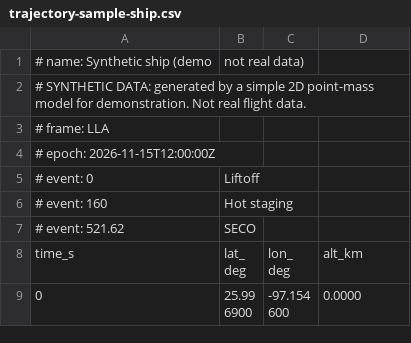
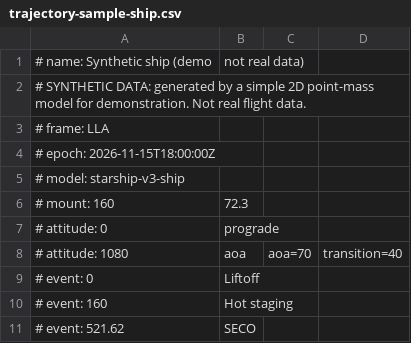
Before and after one commit to istellartech2/constellation-vis, a CSV file: docs/examples/trajectory-sample-ship.csv, drawn as a sheet; only a part is shown; the shorter side is filled out with more unchanged rows.

```diff
--- a/docs/examples/trajectory-sample-ship.csv
+++ b/docs/examples/trajectory-sample-ship.csv
@@ -3,3 +3,7 @@
 # frame: LLA
-# epoch: 2026-11-15T12:00:00Z
+# epoch: 2026-11-15T18:00:00Z
+# model: starship-v3-ship
+# mount: 160, 72.3
+# attitude: 0, prograde
+# attitude: 1080, aoa, aoa=70, transition=40
 # event: 0, Liftoff
```
Also changed, not shown: docs/examples/trajectory-sample-booster.csv, 24 other files.
